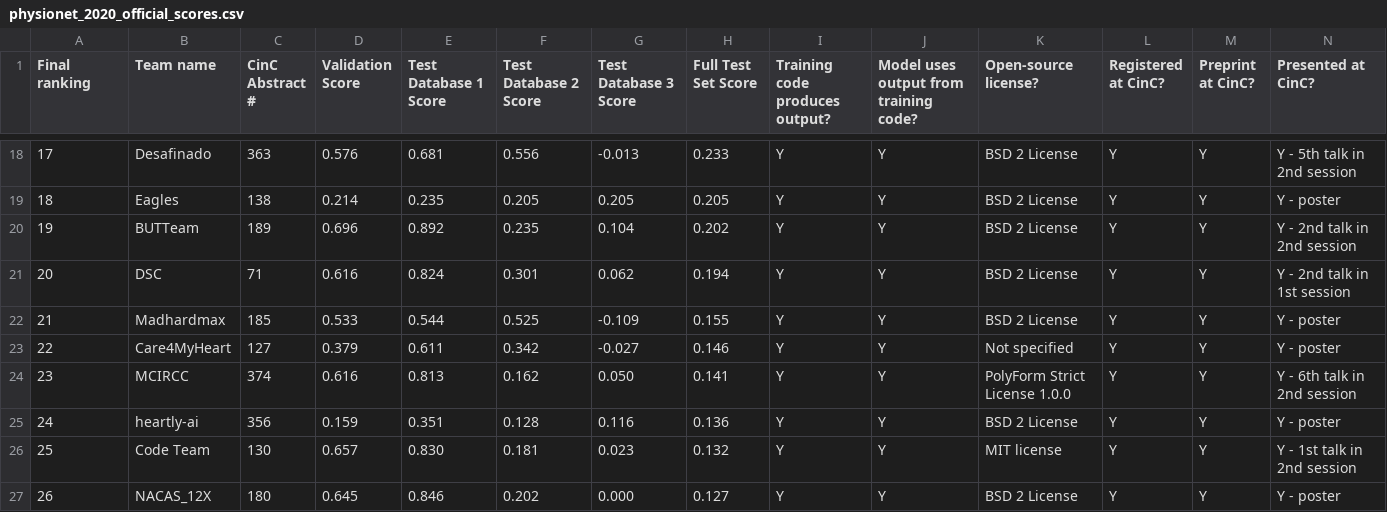
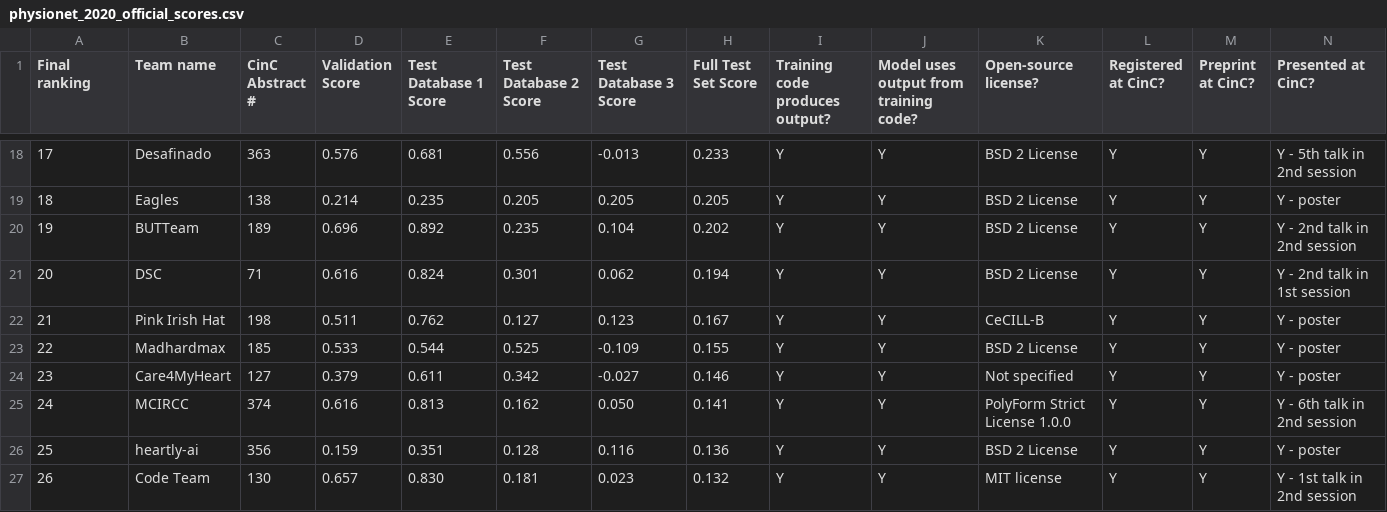
Before and after one commit to physionetchallenges/physionetchallenges.github.io, a CSV file: 2020/physionet_2020_official_scores.csv, drawn as a sheet; only a part is shown, gaps mark what is left out; the shorter side is filled out with more unchanged rows; addresses are those after the commit; rows hold the shown columns only; the diff names each change by its address in the sheet, - before the commit and + after, or states it on an @@ line.

Commit message:
Update physionet_2020_official_scores.csv

```diff
--- a/2020/physionet_2020_official_scores.csv
+++ b/2020/physionet_2020_official_scores.csv
+row 22: 21 | Pink Irish Hat | 198 | 0.511 | 0.762 | 0.127 | 0.123 | 0.167 | Y | Y | CeCILL-B | Y | Y | Y - poster
@@ column A (Final ranking) renumbered from row 23 down @@
```
